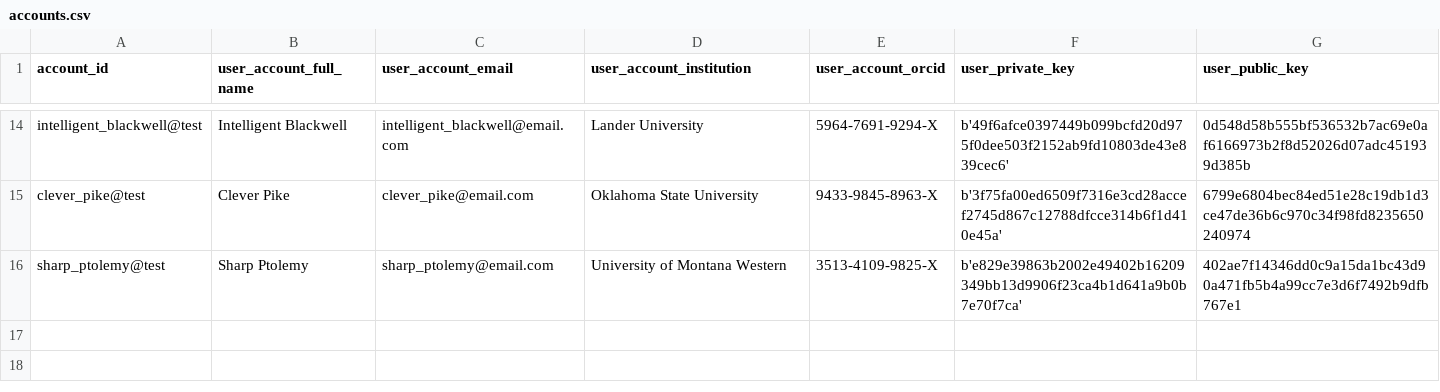
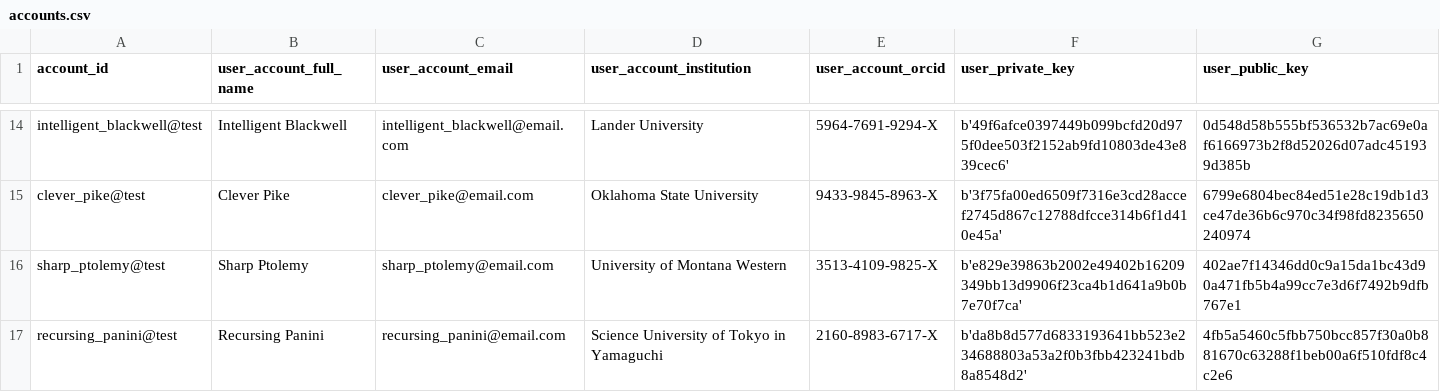
Before and after one commit to OliveiraEdu/d-OSP, a CSV file: datasets/accounts.csv, drawn as a sheet; only a part is shown, gaps mark what is left out; the diff names each change by its address in the sheet, - before the commit and + after, or states it on an @@ line.

```diff
--- a/datasets/accounts.csv
+++ b/datasets/accounts.csv
+row 17: recursing_panini@test | Recursing Panini | recursing_panini@email.com | Science University of Tokyo in Yamaguchi | 2160-8983-6717-X | b'da8b8d577d6833193641bb523e234688803a53a2f0b3fbb423241bdb8a8548d2' | 4fb5a5460c5fbb750bcc857f30a0b881670c63288f1beb00a6f510fdf8c4c2e6
```
Also changed, not shown: 3 other files.
